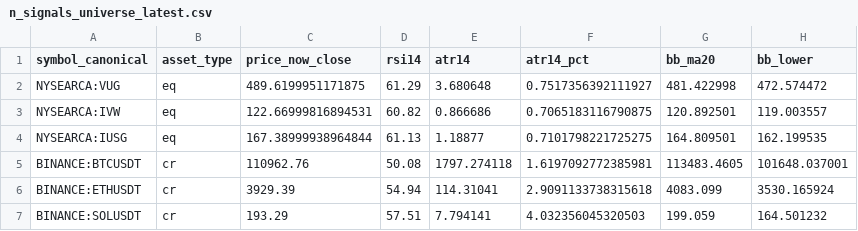
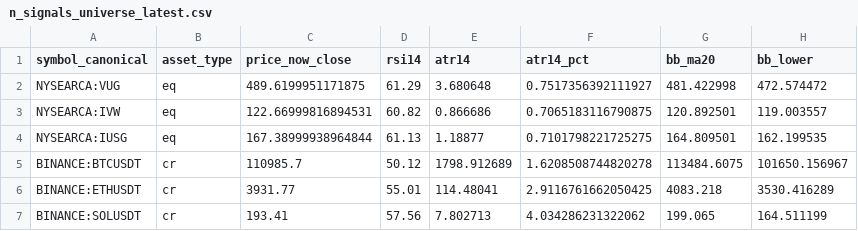
Before and after one commit to giuksbr/finance_automation, a CSV file: public/n_signals_universe_latest.csv, drawn as a sheet.

```diff
--- a/public/n_signals_universe_latest.csv
+++ b/public/n_signals_universe_latest.csv
@@ -4,4 +4,4 @@ NYSEARCA:IVW,eq,122.66999816894531,60.82,0.866686,0.7065183116790875,120.892501,
 NYSEARCA:IUSG,eq,167.38999938964844,61.13,1.18877,0.7101798221725275,164.809501,162.199535
-BINANCE:BTCUSDT,cr,110962.76,50.08,1797.274118,1.6197092772385981,113483.4605,101648.037001
-BINANCE:ETHUSDT,cr,3929.39,54.94,114.31041,2.9091133738315618,4083.099,3530.165924
-BINANCE:SOLUSDT,cr,193.29,57.51,7.794141,4.032356045320503,199.059,164.501232
+BINANCE:BTCUSDT,cr,110985.7,50.12,1798.912689,1.6208508744820278,113484.6075,101650.156967
+BINANCE:ETHUSDT,cr,3931.77,55.01,114.48041,2.9116761662050425,4083.218,3530.416289
+BINANCE:SOLUSDT,cr,193.41,57.56,7.802713,4.034286231322062,199.065,164.511199
```
Also changed, not shown: 9 other files.
